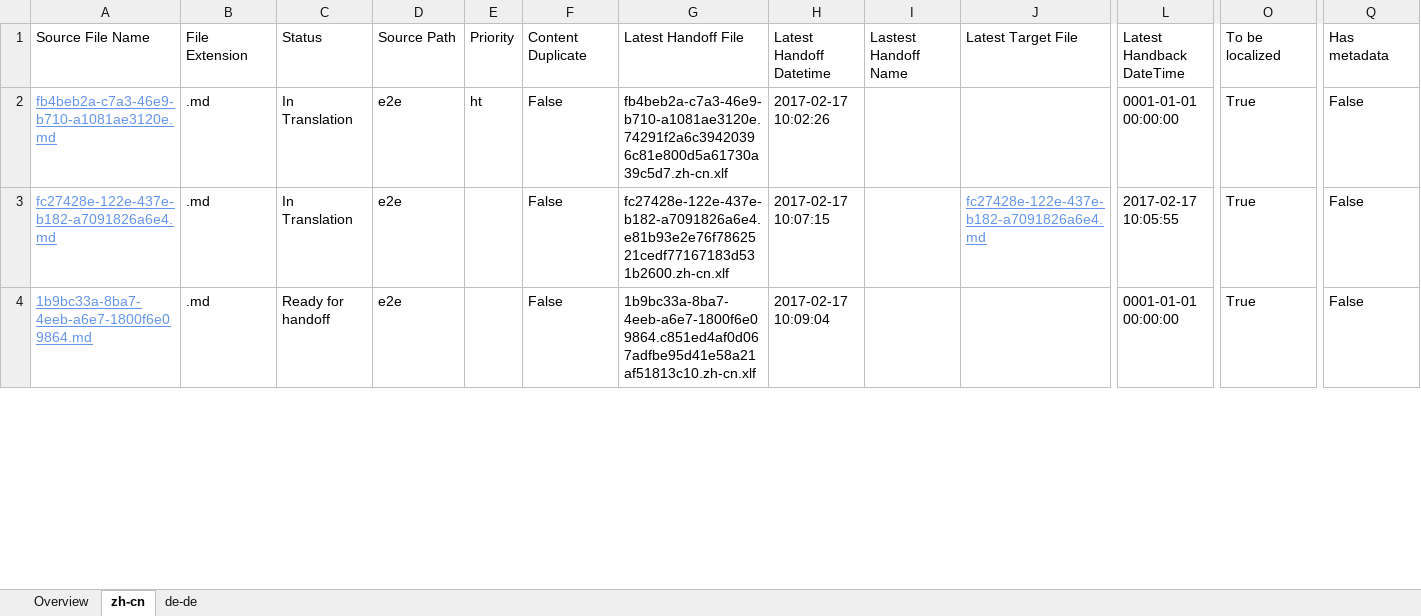
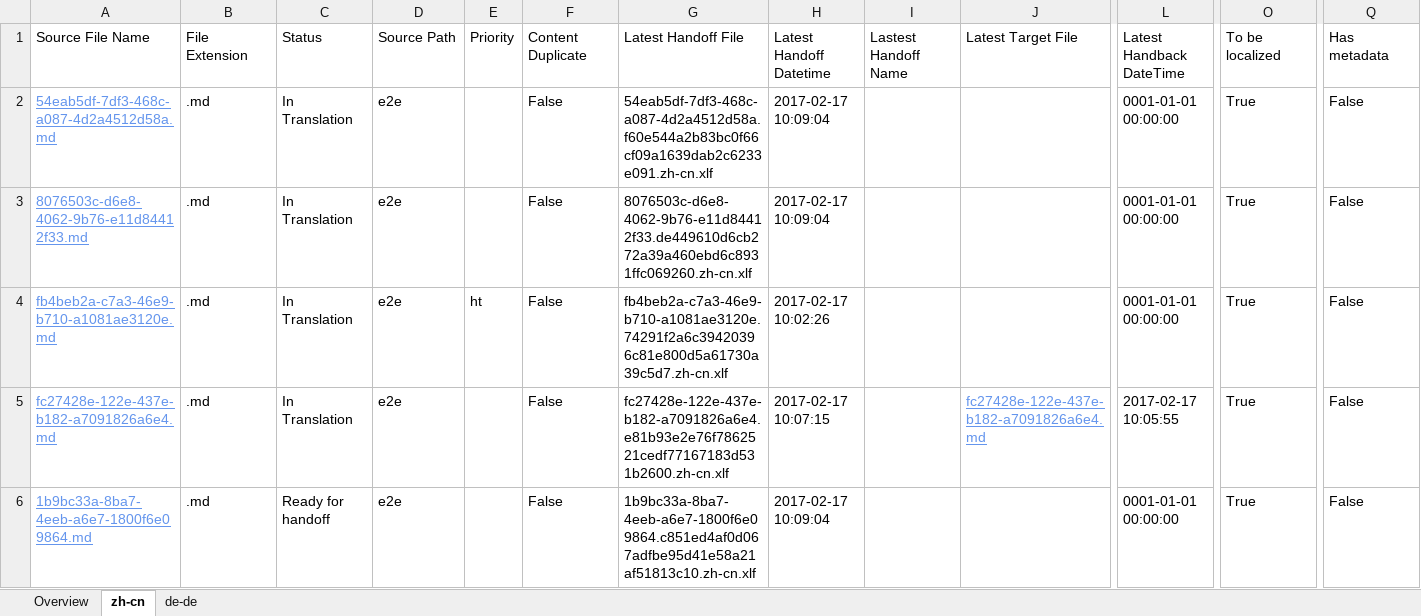
Before and after one commit to OpenLocalizationTestOrg/ol-test4-handback, an Excel workbook: ol-handback/OpenLocalizationTestOrg/ol-test0/xinjiang/localization-status.xlsx, sheet zh-cn, drawn as a sheet; only a part is shown, gaps mark what is left out; values as stored, in another font and other column widths than the file's, no borders; table styles not drawn; rows hold the shown columns only; the diff covers the shown part only; the diff names each change by its address in the sheet, - before the commit and + after, or states it on an @@ line.

```diff
--- a/ol-handback/OpenLocalizationTestOrg/ol-test0/xinjiang/localization-status.xlsx (sheet zh-cn)
+++ b/ol-handback/OpenLocalizationTestOrg/ol-test0/xinjiang/localization-status.xlsx (sheet zh-cn)
+row 2: 54eab5df-7df3-468c-a087-4d2a4512d58a.md | .md | In Translation | e2e |  | False | 54eab5df-7df3-468c-a087-4d2a4512d58a.f60e544a2b83bc0f66cf09a1639dab2c6233e091.zh-cn.xlf | 2017-02-17 10:09:04 |  |  | 0001-01-01 00:00:00 | True | False
+row 3: 8076503c-d6e8-4062-9b76-e11d84412f33.md | .md | In Translation | e2e |  | False | 8076503c-d6e8-4062-9b76-e11d84412f33.de449610d6cb272a39a460ebd6c8931ffc069260.zh-cn.xlf | 2017-02-17 10:09:04 |  |  | 0001-01-01 00:00:00 | True | False
```
Also changed, not shown: 2 removed rows elsewhere in this sheet, sheet de-de, sheet Overview.
